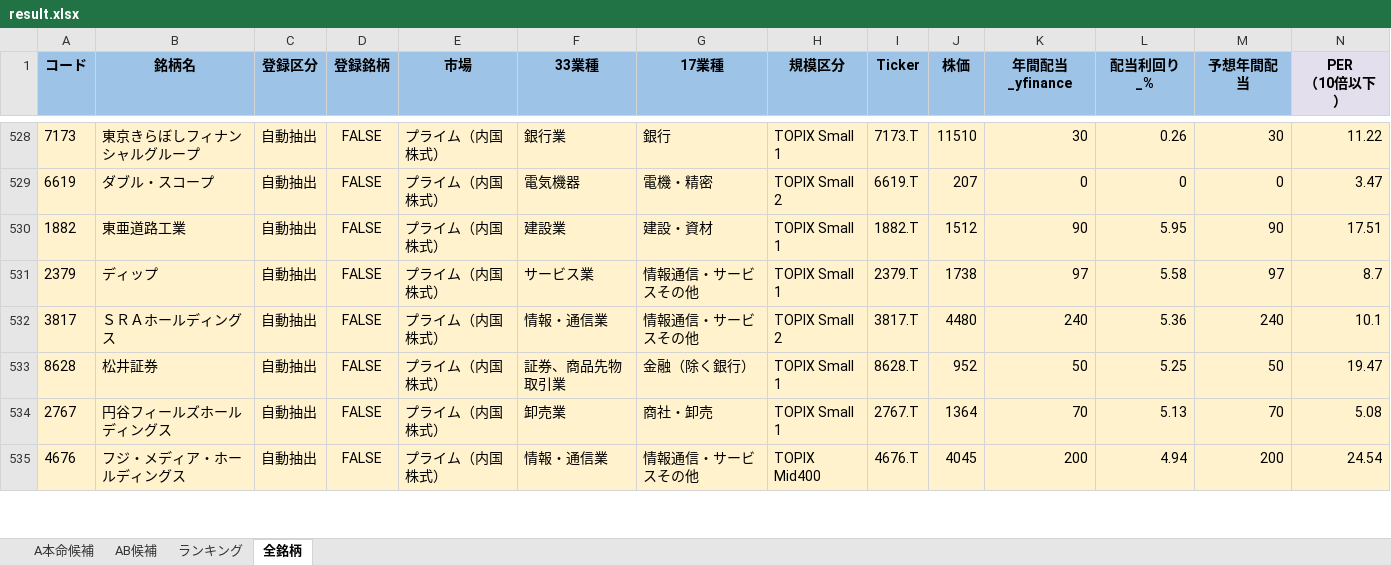
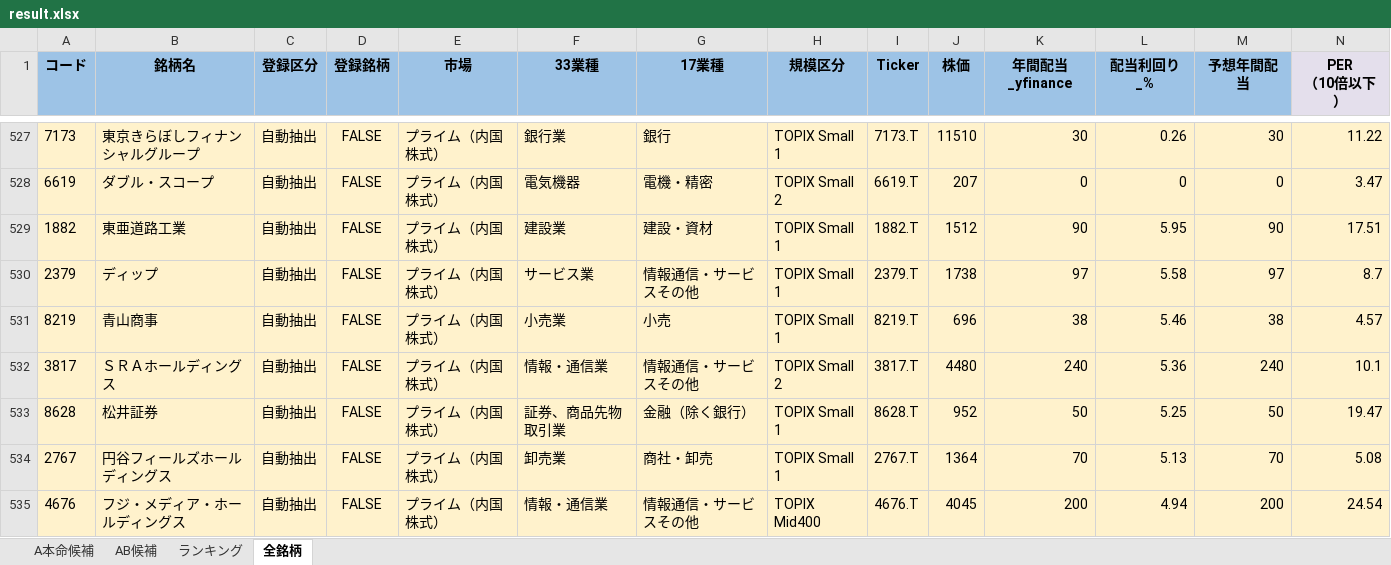
Before and after one commit to ku0909/screening, an Excel workbook: result.xlsx, sheet 全銘柄, drawn as a sheet; only a part is shown, gaps mark what is left out; values as stored, in another font and other column widths than the file's, no borders; rows hold the shown columns only; the diff covers the shown part only; the diff names each change by its address in the sheet, - before the commit and + after, or states it on an @@ line.

```diff
--- a/result.xlsx (sheet 全銘柄)
+++ b/result.xlsx (sheet 全銘柄)
+row 531: 8219 | 青山商事 | 自動抽出 | FALSE | プライム（内国株式） | 小売業 | 小売 | TOPIX Small 1 | 8219.T | 696 | 38 | 5.46 | 38 | 4.57
```
Also changed, not shown: 4 added rows, 5 removed rows and 105 edited cells elsewhere in this sheet, sheet AB候補, sheet A本命候補, sheet ランキング, 1 other file.
